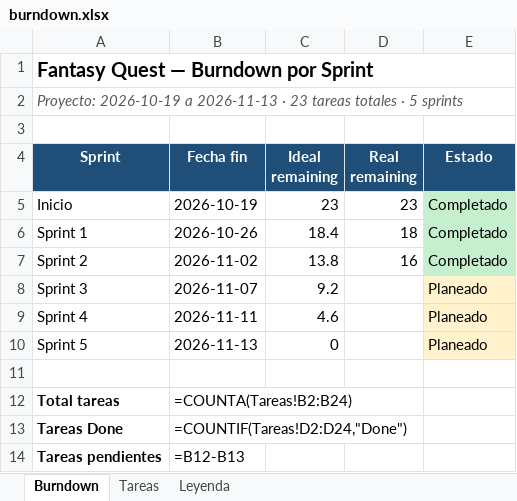
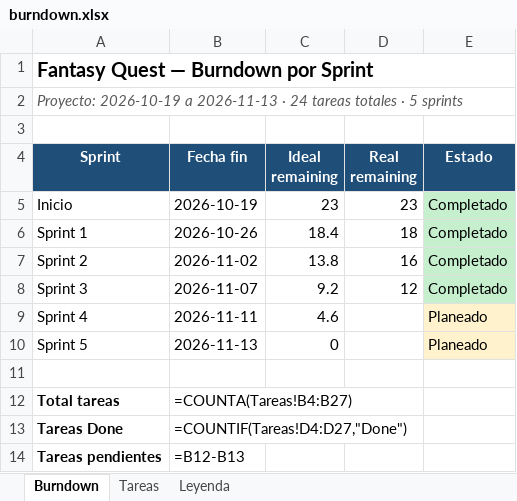
Before and after one commit to Dani-skz/Proyecto-Algoritmos, an Excel workbook: Documentacion/burndown.xlsx, sheet Burndown, drawn as a sheet; values as stored, in another font and other column widths than the file's, no borders; formulas without a stored value are shown as written; charts and pictures not drawn; the diff names each change by its address in the sheet, - before the commit and + after, or states it on an @@ line.

```diff
--- a/Documentacion/burndown.xlsx (sheet Burndown)
+++ b/Documentacion/burndown.xlsx (sheet Burndown)
-A2 (Sprint): …2026-11-13 · 23 tareas totales…
+A2 (Sprint): …2026-11-13 · 24 tareas totales…
-D8 (Real remaining): (empty)
+D8 (Real remaining): 12
-E8 (Estado): Planeado
+E8 (Estado): Completado
-E8 fill: #FFF2CC
+E8 fill: #C6EFCE
-B12 (Fecha fin): =COUNTA(Tareas!B2:B24)
+B12 (Fecha fin): =COUNTA(Tareas!B4:B27)
-B13 (Fecha fin): =COUNTIF(Tareas!D2:D24,"Done")
+B13 (Fecha fin): =COUNTIF(Tareas!D4:D27,"Done")
```
Also changed, not shown: sheet Tareas, sheet Leyenda, charts or pictures, 29 other files.
